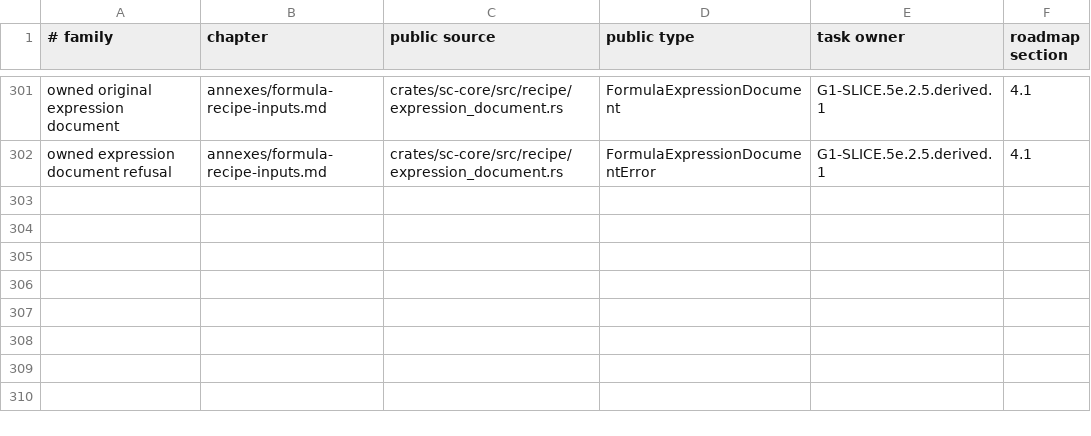
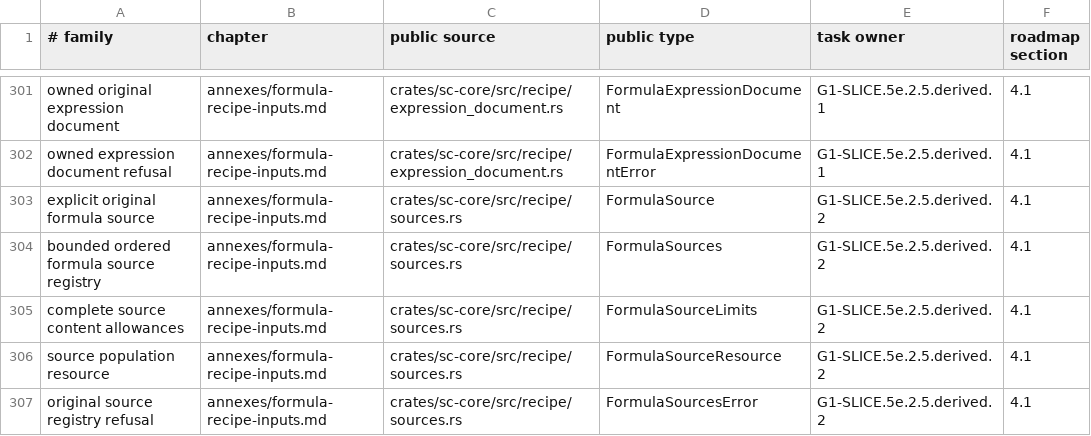
Before and after one commit to rdje/stitchcad, a TSV file: docs/tasks/artifacts/book_publication/status.tsv, drawn as a sheet; only a part is shown, gaps mark what is left out.

Commit message:
STITCHCAD-G1-0588 (leaf G1-SLICE.5e.2.5.derived.2): own explicit original formula sources
Admit complete source content before one fallible index and preserve original ids, buffers and authored order.
Reject duplicate ids with original positions while retaining parameter-backed Formula(id) semantics.

```diff
--- a/docs/tasks/artifacts/book_publication/status.tsv
+++ b/docs/tasks/artifacts/book_publication/status.tsv
@@ -302 +302,6 @@ owned original expression document	annexes/formula-recipe-inputs.md	crates/sc-co
 owned expression document refusal	annexes/formula-recipe-inputs.md	crates/sc-core/src/recipe/expression_document.rs	FormulaExpressionDocumentError	G1-SLICE.5e.2.5.derived.1	4.1
+explicit original formula source	annexes/formula-recipe-inputs.md	crates/sc-core/src/recipe/sources.rs	FormulaSource	G1-SLICE.5e.2.5.derived.2	4.1
+bounded ordered formula source registry	annexes/formula-recipe-inputs.md	crates/sc-core/src/recipe/sources.rs	FormulaSources	G1-SLICE.5e.2.5.derived.2	4.1
+complete source content allowances	annexes/formula-recipe-inputs.md	crates/sc-core/src/recipe/sources.rs	FormulaSourceLimits	G1-SLICE.5e.2.5.derived.2	4.1
+source population resource	annexes/formula-recipe-inputs.md	crates/sc-core/src/recipe/sources.rs	FormulaSourceResource	G1-SLICE.5e.2.5.derived.2	4.1
+original source registry refusal	annexes/formula-recipe-inputs.md	crates/sc-core/src/recipe/sources.rs	FormulaSourcesError	G1-SLICE.5e.2.5.derived.2	4.1
```
Also changed, not shown: 13 other files.
